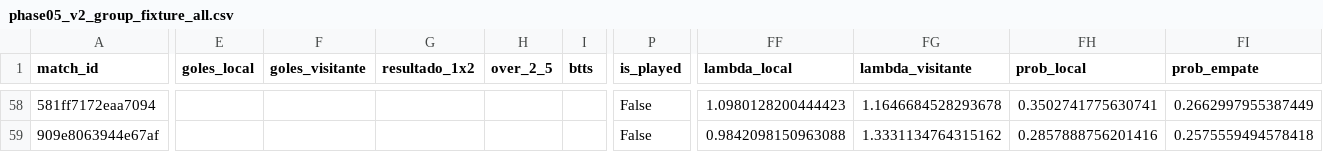
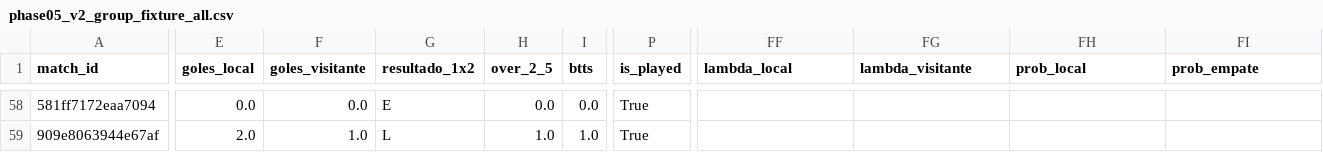
Before and after one commit to omargah/WC26-predictor, a CSV file: reports/phase05_v2_group_fixture_all.csv, drawn as a sheet; only a part is shown, gaps mark what is left out; the diff covers the shown part only; the diff names each change by its address in the sheet, - before the commit and + after, or states it on an @@ line.

```diff
--- a/reports/phase05_v2_group_fixture_all.csv
+++ b/reports/phase05_v2_group_fixture_all.csv
-E58 (goles_local): (empty)
+E58 (goles_local): 0.0
-F58 (goles_visitante): (empty)
+F58 (goles_visitante): 0.0
-G58 (resultado_1x2): (empty)
+G58 (resultado_1x2): E
-H58 (over_2_5): (empty)
+H58 (over_2_5): 0.0
-I58 (btts): (empty)
+I58 (btts): 0.0
-P58:P59 (is_played): False
+P58:P59 (is_played): True
-FF58 (lambda_local): 1.0980128200444423
+FF58 (lambda_local): (empty)
-FG58 (lambda_visitante): 1.1646684528293678
+FG58 (lambda_visitante): (empty)
-FH58 (prob_local): 0.3502741775630741
+FH58 (prob_local): (empty)
-FI58 (prob_empate): 0.2662997955387449
+FI58 (prob_empate): (empty)
-E59 (goles_local): (empty)
+E59 (goles_local): 2.0
-F59 (goles_visitante): (empty)
+F59 (goles_visitante): 1.0
-G59 (resultado_1x2): (empty)
+G59 (resultado_1x2): L
-H59 (over_2_5): (empty)
+H59 (over_2_5): 1.0
-I59 (btts): (empty)
+I59 (btts): 1.0
-FF59 (lambda_local): 0.9842098150963088
+FF59 (lambda_local): (empty)
-FG59 (lambda_visitante): 1.3331134764315162
+FG59 (lambda_visitante): (empty)
-FH59 (prob_local): 0.2857888756201416
+FH59 (prob_local): (empty)
-FI59 (prob_empate): 0.2575559494578418
+FI59 (prob_empate): (empty)
```
Also changed, not shown: 129 edited cells elsewhere in this file, data/processed/worldcup_2026_fixture_clean.csv, data/reference/available_matches.csv, 26 other files.
